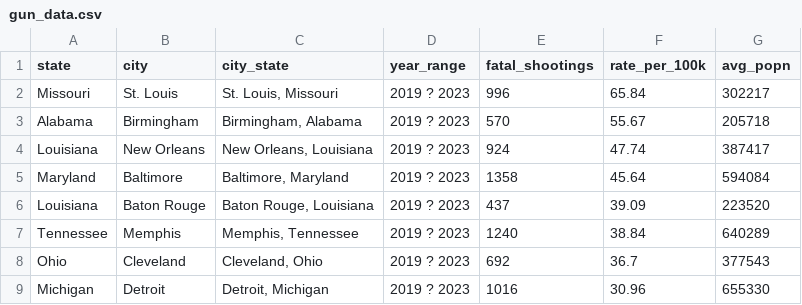
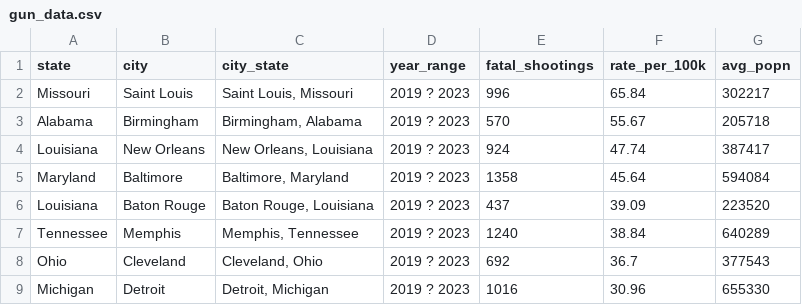
Before and after one commit to stoddardg/usaspending_analysis, a CSV file: usa_spending_contract_data/gun_data.csv, drawn as a sheet; only a part is shown.

Commit message:
Fixing st louis spelling issue

```diff
--- a/usa_spending_contract_data/gun_data.csv
+++ b/usa_spending_contract_data/gun_data.csv
@@ -1,3 +1,3 @@
 state,city,city_state,year_range,fatal_shootings,rate_per_100k,avg_popn
-Missouri,St. Louis,"St. Louis, Missouri",2019 ? 2023,996,65.84,302217
+Missouri,Saint Louis,"Saint Louis, Missouri",2019 ? 2023,996,65.84,302217
 Alabama,Birmingham,"Birmingham, Alabama",2019 ? 2023,570,55.67,205718
```
Also changed, not shown: 2 other files.
